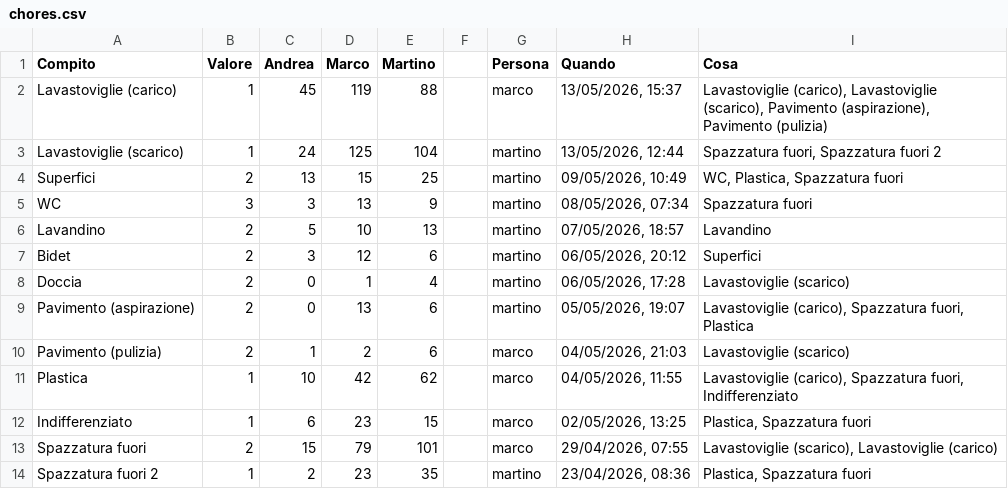
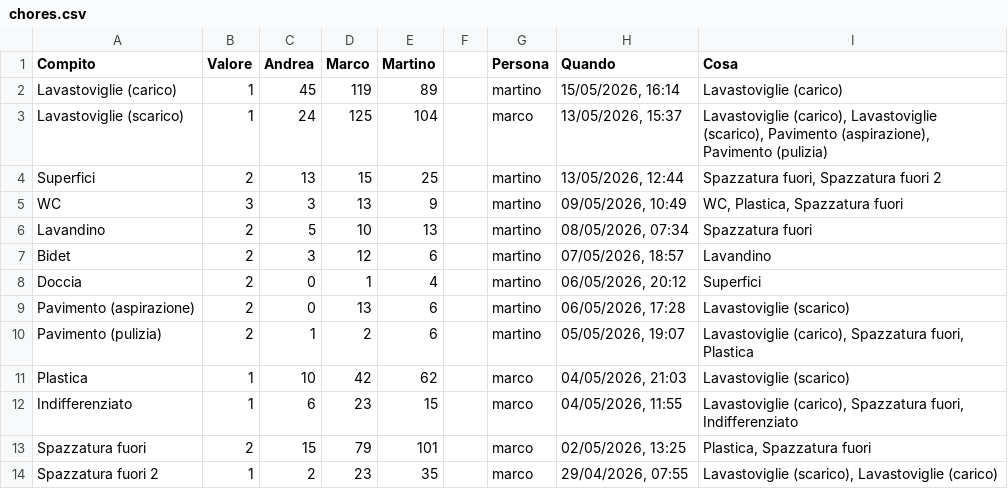
Before and after one commit to BertrandPouget/litpii, a CSV file: data/chores.csv, drawn as a sheet; only a part is shown; the diff covers the shown part only.

Commit message:
Update chores for martino

```diff
--- a/data/chores.csv
+++ b/data/chores.csv
@@ -1,14 +1,14 @@
 Compito,Valore,Andrea,Marco,Martino,,Persona,Quando,Cosa
-Lavastoviglie (carico),1,45,119,88,,marco,"13/05/2026, 15:37","Lavastoviglie (carico), Lavastoviglie (scarico), Pavimento (aspirazione), Pavimento (pulizia)"
-Lavastoviglie (scarico),1,24,125,104,,martino,"13/05/2026, 12:44","Spazzatura fuori, Spazzatura fuori 2"
-Superfici,2,13,15,25,,martino,"09/05/2026, 10:49","WC, Plastica, Spazzatura fuori"
-WC,3,3,13,9,,martino,"08/05/2026, 07:34",Spazzatura fuori
-Lavandino,2,5,10,13,,martino,"07/05/2026, 18:57",Lavandino
-Bidet,2,3,12,6,,martino,"06/05/2026, 20:12",Superfici
-Doccia,2,0,1,4,,martino,"06/05/2026, 17:28",Lavastoviglie (scarico)
-Pavimento (aspirazione),2,0,13,6,,martino,"05/05/2026, 19:07","Lavastoviglie (carico), Spazzatura fuori, Plastica"
-Pavimento (pulizia),2,1,2,6,,marco,"04/05/2026, 21:03",Lavastoviglie (scarico)
-Plastica,1,10,42,62,,marco,"04/05/2026, 11:55","Lavastoviglie (carico), Spazzatura fuori, Indifferenziato"
-Indifferenziato,1,6,23,15,,marco,"02/05/2026, 13:25","Plastica, Spazzatura fuori"
-Spazzatura fuori,2,15,79,101,,marco,"29/04/2026, 07:55","Lavastoviglie (scarico), Lavastoviglie (carico)"
-Spazzatura fuori 2,1,2,23,35,,martino,"23/04/2026, 08:36","Plastica, Spazzatura fuori"
+Lavastoviglie (carico),1,45,119,89,,martino,"15/05/2026, 16:14",Lavastoviglie (carico)
+Lavastoviglie (scarico),1,24,125,104,,marco,"13/05/2026, 15:37","Lavastoviglie (carico), Lavastoviglie (scarico), Pavimento (aspirazione), Pavimento (pulizia)"
+Superfici,2,13,15,25,,martino,"13/05/2026, 12:44","Spazzatura fuori, Spazzatura fuori 2"
+WC,3,3,13,9,,martino,"09/05/2026, 10:49","WC, Plastica, Spazzatura fuori"
+Lavandino,2,5,10,13,,martino,"08/05/2026, 07:34",Spazzatura fuori
+Bidet,2,3,12,6,,martino,"07/05/2026, 18:57",Lavandino
+Doccia,2,0,1,4,,martino,"06/05/2026, 20:12",Superfici
+Pavimento (aspirazione),2,0,13,6,,martino,"06/05/2026, 17:28",Lavastoviglie (scarico)
+Pavimento (pulizia),2,1,2,6,,martino,"05/05/2026, 19:07","Lavastoviglie (carico), Spazzatura fuori, Plastica"
+Plastica,1,10,42,62,,marco,"04/05/2026, 21:03",Lavastoviglie (scarico)
+Indifferenziato,1,6,23,15,,marco,"04/05/2026, 11:55","Lavastoviglie (carico), Spazzatura fuori, Indifferenziato"
+Spazzatura fuori,2,15,79,101,,marco,"02/05/2026, 13:25","Plastica, Spazzatura fuori"
+Spazzatura fuori 2,1,2,23,35,,marco,"29/04/2026, 07:55","Lavastoviglie (scarico), Lavastoviglie (carico)"
```
Also changed, not shown: 1 added row and 5 edited cells elsewhere in this file.
